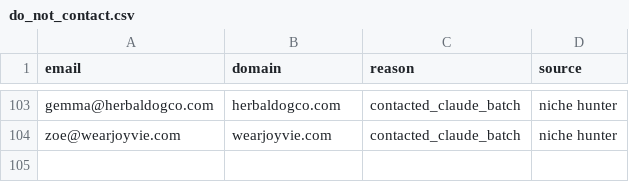
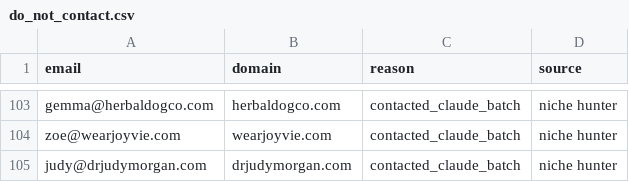
Before and after one commit to contactsalehinahmedpolin-collab/sapphire-brain, a CSV file: pipeline/do_not_contact.csv, drawn as a sheet; only a part is shown, gaps mark what is left out; the diff names each change by its address in the sheet, - before the commit and + after, or states it on an @@ line.

```diff
--- a/pipeline/do_not_contact.csv
+++ b/pipeline/do_not_contact.csv
+row 105: judy@drjudymorgan.com | drjudymorgan.com | contacted_claude_batch | niche hunter
```
Also changed, not shown: 2 other files.
